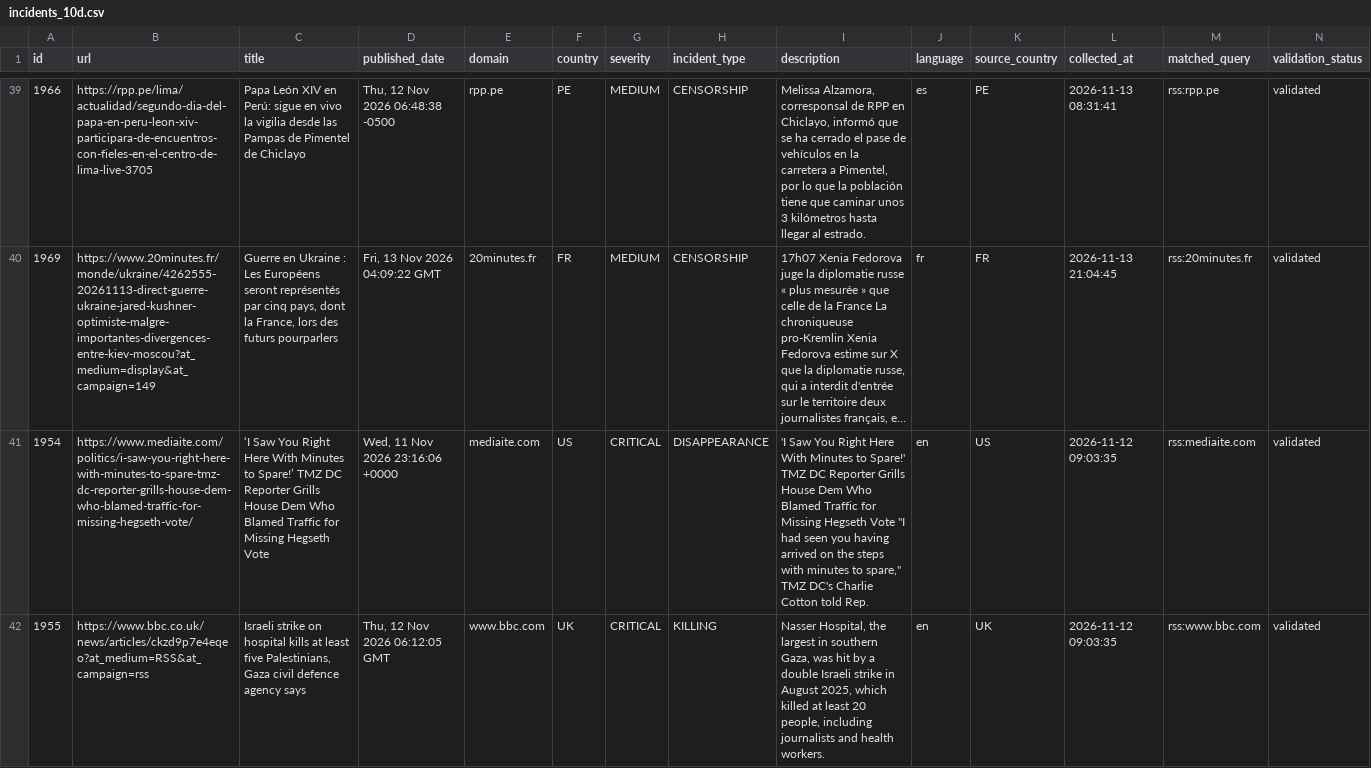
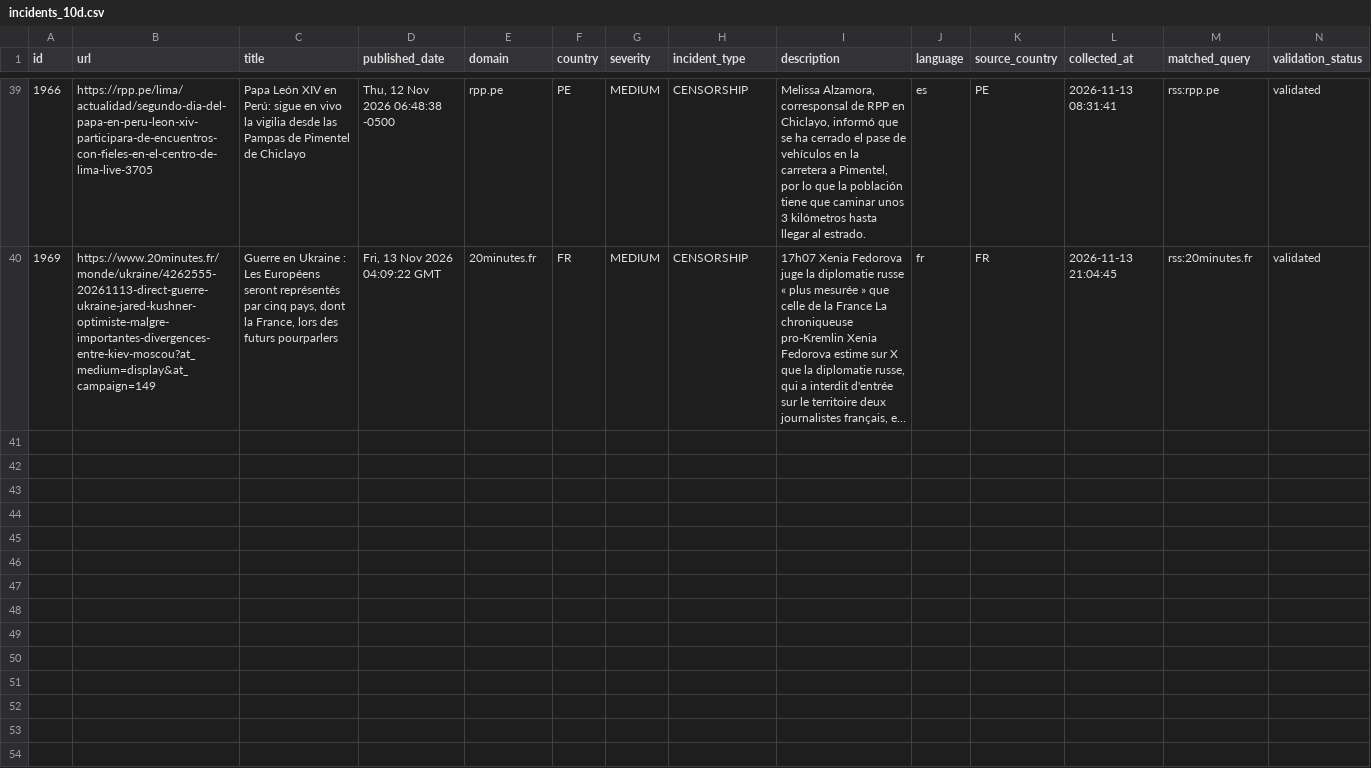
Before and after one commit to nunocalaim/journalist-safety-monitor-ccnews, a CSV file: data/exports/incidents_10d.csv, drawn as a sheet; only a part is shown, gaps mark what is left out; long unchanged cells end in …; rows hold the shown columns only; the diff covers the shown part only; the diff names each change by its address in the sheet, - before the commit and + after, or states it on an @@ line.

```diff
--- a/data/exports/incidents_10d.csv
+++ b/data/exports/incidents_10d.csv
-row 41: 1954 | https://www.mediaite.com/politics/i-saw-you-right-here-with-minutes-to-spare-tmz-dc-reporter-grills-house-dem-who-blamed-traffic-for-missing-hegseth-vote/ | ‘I Saw You Right Here With Minutes to Spare!’ TMZ DC Reporter Grills House Dem Who Blamed Traffic for Missing Hegseth Vote | Wed, 11 Nov 2026 23:16:06 +0000 | mediaite.com | US | CRITICAL | DISAPPEARANCE | 'I Saw You Right Here With Minutes to Spare!' TMZ DC Reporter Grills House Dem Who Blamed Traffic for Missing Hegseth Vote "I had seen you having arrived on the steps with minutes to spare," TMZ DC's Charlie Cotton told Rep. | en | US | 2026-11-12 09:03:35 | rss:mediaite.com | validated
-row 42: 1955 | https://www.bbc.co.uk/news/articles/ckzd9p7e4eqeo?at_medium=RSS&at_campaign=rss | Israeli strike on hospital kills at least five Palestinians, Gaza civil defence agency says | Thu, 12 Nov 2026 06:12:05 GMT | www.bbc.com | UK | CRITICAL | KILLING | Nasser Hospital, the largest in southern Gaza, was hit by a double Israeli strike in August 2025, which killed at least 20 people, including journalists and health workers. | en | UK | 2026-11-12 09:03:35 | rss:www.bbc.com | validated
```
Also changed, not shown: 4 removed rows elsewhere in this file, 9 other files.
